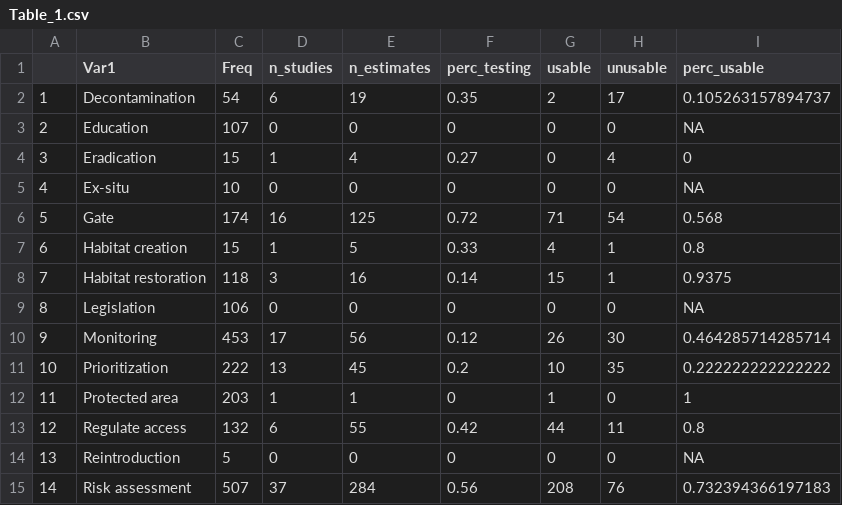
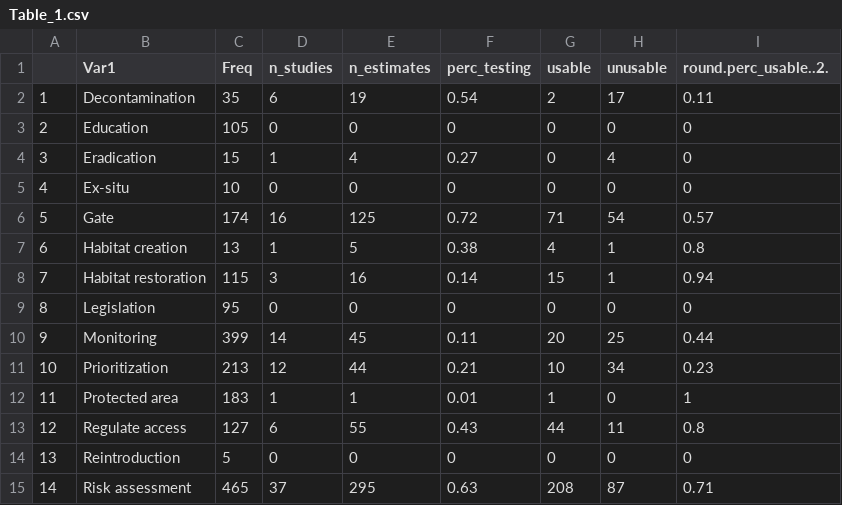
Before and after one commit to StefanoMammola/Analysis_Practical-Subterranean-Conservation, a CSV file: Tables/Table_1.csv, drawn as a sheet.

```diff
--- a/Tables/Table_1.csv
+++ b/Tables/Table_1.csv
@@ -1,15 +1,15 @@
-"","Var1","Freq","n_studies","n_estimates","perc_testing","usable","unusable","perc_usable"
-"1","Decontamination",54,6,19,0.35,2,17,0.105263157894737
-"2","Education",107,0,0,0,0,0,NA
+"","Var1","Freq","n_studies","n_estimates","perc_testing","usable","unusable","round.perc_usable..2."
+"1","Decontamination",35,6,19,0.54,2,17,0.11
+"2","Education",105,0,0,0,0,0,0
 "3","Eradication",15,1,4,0.27,0,4,0
-"4","Ex-situ",10,0,0,0,0,0,NA
-"5","Gate",174,16,125,0.72,71,54,0.568
-"6","Habitat creation",15,1,5,0.33,4,1,0.8
-"7","Habitat restoration",118,3,16,0.14,15,1,0.9375
-"8","Legislation",106,0,0,0,0,0,NA
-"9","Monitoring",453,17,56,0.12,26,30,0.464285714285714
-"10","Prioritization",222,13,45,0.2,10,35,0.222222222222222
-"11","Protected area",203,1,1,0,1,0,1
-"12","Regulate access",132,6,55,0.42,44,11,0.8
-"13","Reintroduction",5,0,0,0,0,0,NA
-"14","Risk assessment",507,37,284,0.56,208,76,0.732394366197183
+"4","Ex-situ",10,0,0,0,0,0,0
+"5","Gate",174,16,125,0.72,71,54,0.57
+"6","Habitat creation",13,1,5,0.38,4,1,0.8
+"7","Habitat restoration",115,3,16,0.14,15,1,0.94
+"8","Legislation",95,0,0,0,0,0,0
+"9","Monitoring",399,14,45,0.11,20,25,0.44
+"10","Prioritization",213,12,44,0.21,10,34,0.23
+"11","Protected area",183,1,1,0.01,1,0,1
+"12","Regulate access",127,6,55,0.43,44,11,0.8
+"13","Reintroduction",5,0,0,0,0,0,0
+"14","Risk assessment",465,37,295,0.63,208,87,0.71
```
Also changed, not shown: 19 other files.
